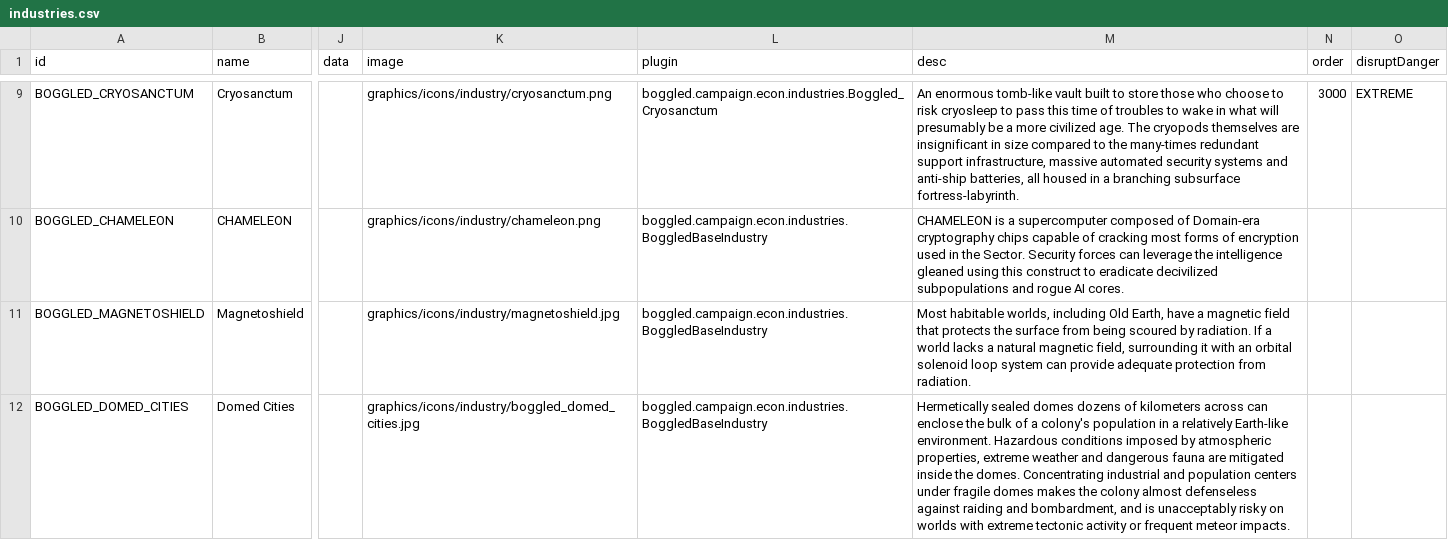
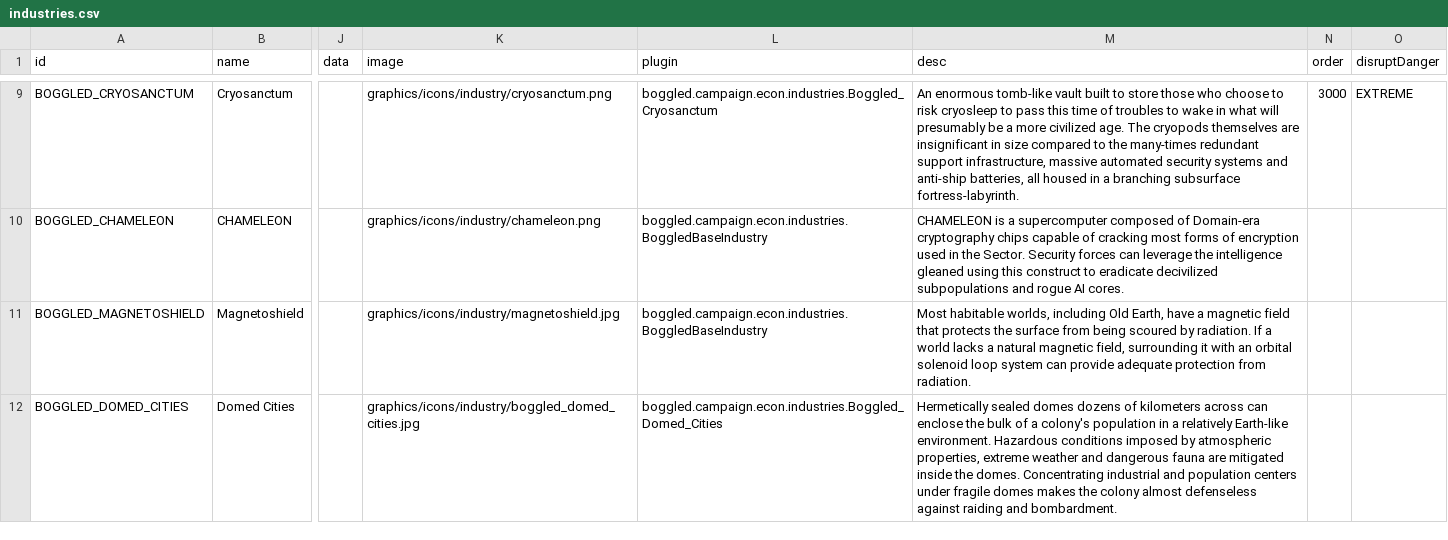
Before and after one commit to boggledstarsector/TASC, a CSV file: data/campaign/industries.csv, drawn as a sheet; only a part is shown, gaps mark what is left out; the diff covers the shown part only; the diff names each change by its address in the sheet, - before the commit and + after, or states it on an @@ line.

```diff
--- a/data/campaign/industries.csv
+++ b/data/campaign/industries.csv
-L12 (plugin): boggled.campaign.econ.industries.BoggledBaseIndustry
+L12 (plugin): boggled.campaign.econ.industries.Boggled_Domed_Cities
-M12 (desc): …raiding and bombardment, and is unacceptably risky on worlds with extreme tectonic activity or frequent meteor impacts.
+M12 (desc): …raiding and bombardment.
```
Also changed, not shown: 1 removed row and 1 edited cell elsewhere in this file, 8 other files.
